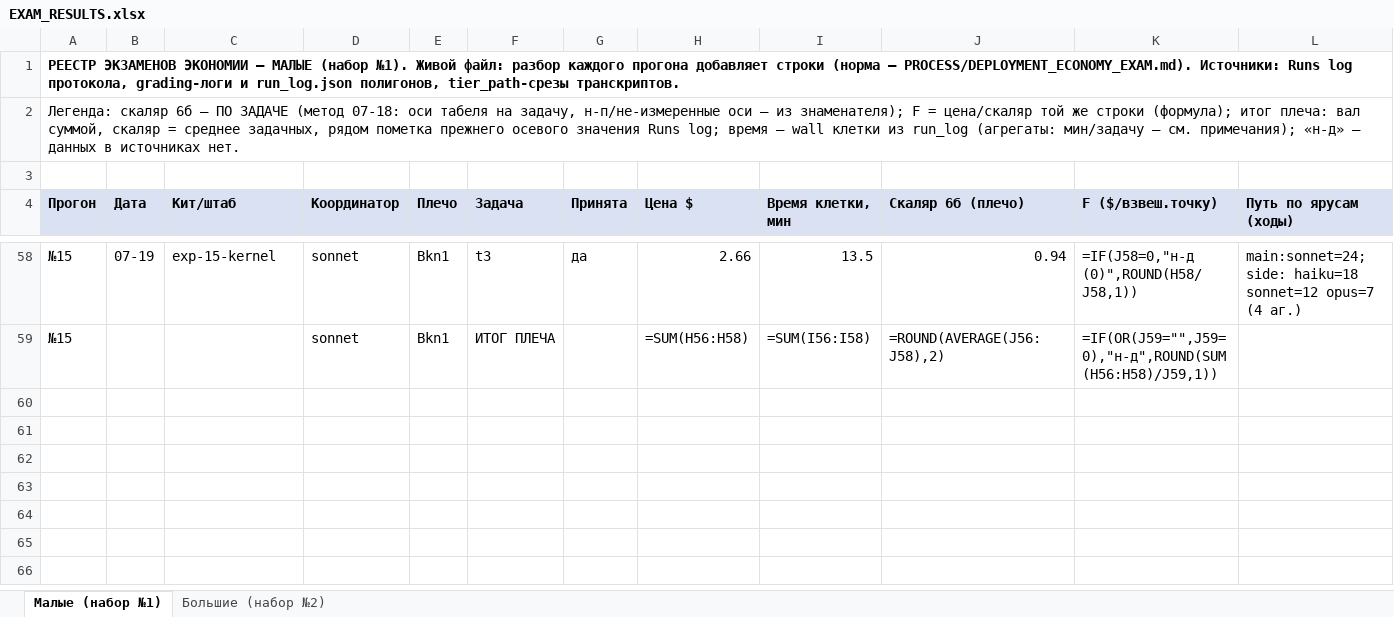
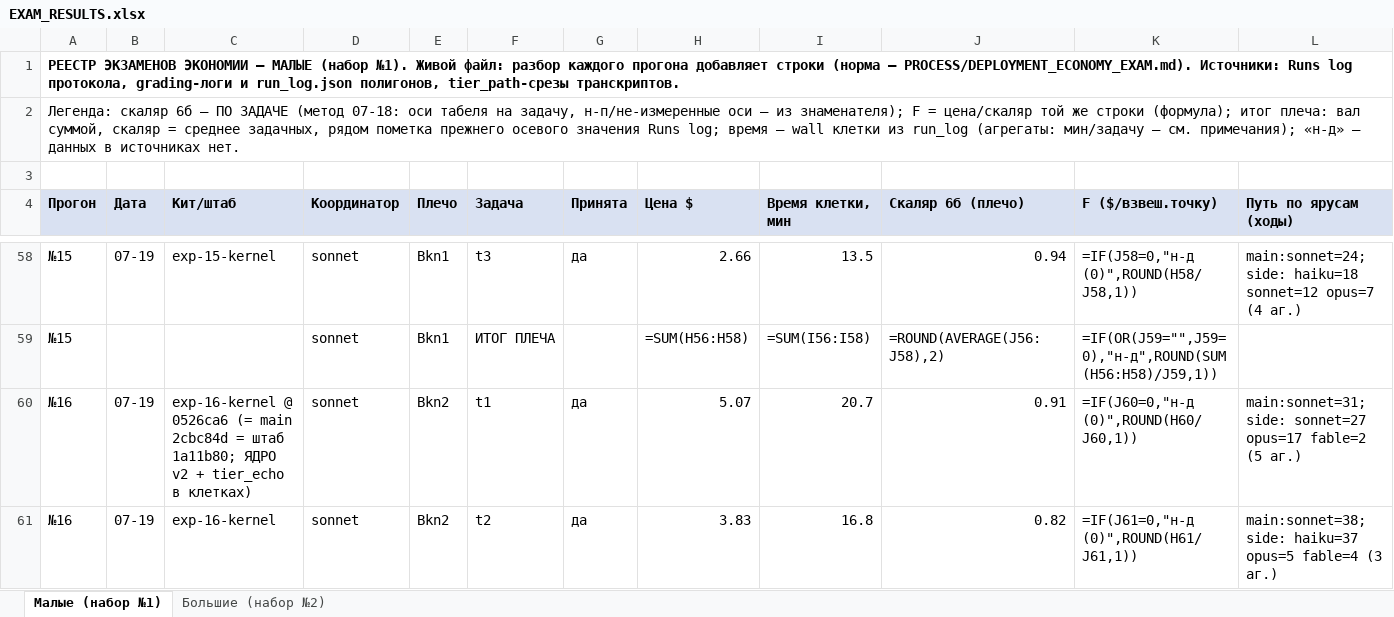
Before and after one commit to Xartaxana/Operating-System-for-LLMs, an Excel workbook: docs/EXAM_RESULTS.xlsx, sheet Малые (набор №1), drawn as a sheet; only a part is shown, gaps mark what is left out; values as stored, in another font and other column widths than the file's, no borders; formulas without a stored value are shown as written; rows hold the shown columns only; the diff covers the shown part only; the diff names each change by its address in the sheet, - before the commit and + after, or states it on an @@ line.

```diff
--- a/docs/EXAM_RESULTS.xlsx (sheet Малые (набор №1))
+++ b/docs/EXAM_RESULTS.xlsx (sheet Малые (набор №1))
+row 60: №16 | 07-19 | exp-16-kernel @ 0526ca6 (= main 2cbc84d = штаб 1a11b80; ЯДРО v2 + tier_echo в клетках) | sonnet | Bkn2 | t1 | да | 5.07 | 20.7 | 0.91 | =IF(J60=0,"н-д (0)",ROUND(H60/J60,1)) | main:sonnet=31; side: sonnet=27 opus=17 fable=2 (5 аг.)
+row 61: №16 | 07-19 | exp-16-kernel | sonnet | Bkn2 | t2 | да | 3.83 | 16.8 | 0.82 | =IF(J61=0,"н-д (0)",ROUND(H61/J61,1)) | main:sonnet=38; side: haiku=37 opus=5 fable=4 (3 аг.)
```
Also changed, not shown: 2 added rows elsewhere in this sheet, 4 other files.
